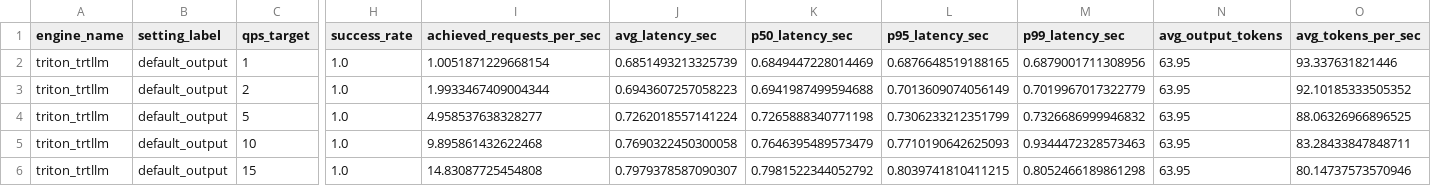
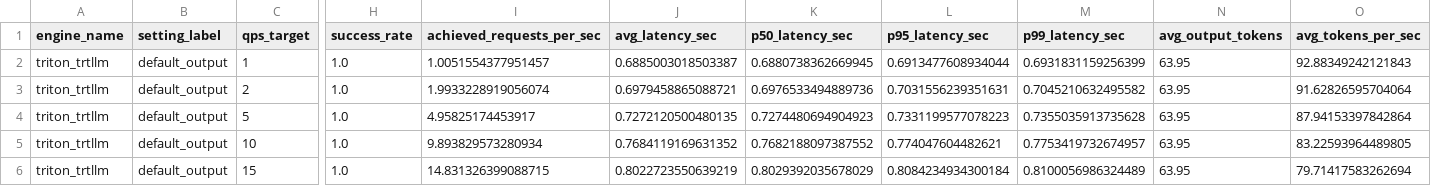
Before and after one commit to Swapnil99007/nvidia-llm-inference-bench, a CSV file: results/raw/latest_phase5_triton_qps_summary.csv, drawn as a sheet; only a part is shown, gaps mark what is left out; the diff covers the shown part only; the diff names each change by its address in the sheet, - before the commit and + after, or states it on an @@ line.

Commit message:
phase 5d to improve triton

```diff
--- a/results/raw/latest_phase5_triton_qps_summary.csv
+++ b/results/raw/latest_phase5_triton_qps_summary.csv
-I2 (achieved_requests_per_sec): 1.0051871229668154
+I2 (achieved_requests_per_sec): 1.0051554377951457
-J2 (avg_latency_sec): 0.6851493213325739
+J2 (avg_latency_sec): 0.6885003018503387
-K2 (p50_latency_sec): 0.6849447228014469
+K2 (p50_latency_sec): 0.6880738362669945
-L2 (p95_latency_sec): 0.6876648519188165
+L2 (p95_latency_sec): 0.6913477608934044
-M2 (p99_latency_sec): 0.6879001711308956
+M2 (p99_latency_sec): 0.6931831159256399
-O2 (avg_tokens_per_sec): 93.337631821446
+O2 (avg_tokens_per_sec): 92.88349242121843
-I3 (achieved_requests_per_sec): 1.9933467409004344
+I3 (achieved_requests_per_sec): 1.9933228919056074
-J3 (avg_latency_sec): 0.6943607257058223
+J3 (avg_latency_sec): 0.6979458865088721
-K3 (p50_latency_sec): 0.6941987499594688
+K3 (p50_latency_sec): 0.6976533494889736
-L3 (p95_latency_sec): 0.7013609074056149
+L3 (p95_latency_sec): 0.7031556239351631
-M3 (p99_latency_sec): 0.7019967017322779
+M3 (p99_latency_sec): 0.7045210632495582
-O3 (avg_tokens_per_sec): 92.10185333505352
+O3 (avg_tokens_per_sec): 91.62826595704064
-I4 (achieved_requests_per_sec): 4.958537638328277
+I4 (achieved_requests_per_sec): 4.95825174453917
-J4 (avg_latency_sec): 0.7262018557141224
+J4 (avg_latency_sec): 0.7272120500480135
-K4 (p50_latency_sec): 0.7265888340771198
+K4 (p50_latency_sec): 0.7274480694904923
-L4 (p95_latency_sec): 0.7306233212351799
+L4 (p95_latency_sec): 0.7331199577078223
-M4 (p99_latency_sec): 0.7326686999946832
+M4 (p99_latency_sec): 0.7355035913735628
-O4 (avg_tokens_per_sec): 88.06326966896525
+O4 (avg_tokens_per_sec): 87.94153397842864
-I5 (achieved_requests_per_sec): 9.895861432622468
+I5 (achieved_requests_per_sec): 9.893829573280934
-J5 (avg_latency_sec): 0.7690322450300058
+J5 (avg_latency_sec): 0.7684119169631352
-K5 (p50_latency_sec): 0.7646395489573479
+K5 (p50_latency_sec): 0.7682188097387552
-L5 (p95_latency_sec): 0.7710190642625093
+L5 (p95_latency_sec): 0.774047604482621
-M5 (p99_latency_sec): 0.9344472328573463
+M5 (p99_latency_sec): 0.7753419732674957
-O5 (avg_tokens_per_sec): 83.28433847848711
+O5 (avg_tokens_per_sec): 83.22593964489805
-I6 (achieved_requests_per_sec): 14.83087725454808
+I6 (achieved_requests_per_sec): 14.831326399088715
-J6 (avg_latency_sec): 0.7979378587090307
+J6 (avg_latency_sec): 0.8022723550639219
-K6 (p50_latency_sec): 0.7981522344052792
+K6 (p50_latency_sec): 0.8029392035678029
-L6 (p95_latency_sec): 0.8039741810411215
+L6 (p95_latency_sec): 0.8084234934300184
-M6 (p99_latency_sec): 0.8052466189861298
+M6 (p99_latency_sec): 0.8100056986324489
-O6 (avg_tokens_per_sec): 80.14737573570946
+O6 (avg_tokens_per_sec): 79.71417583262694
```
Also changed, not shown: 30 edited cells elsewhere in this file, 26 other files.
